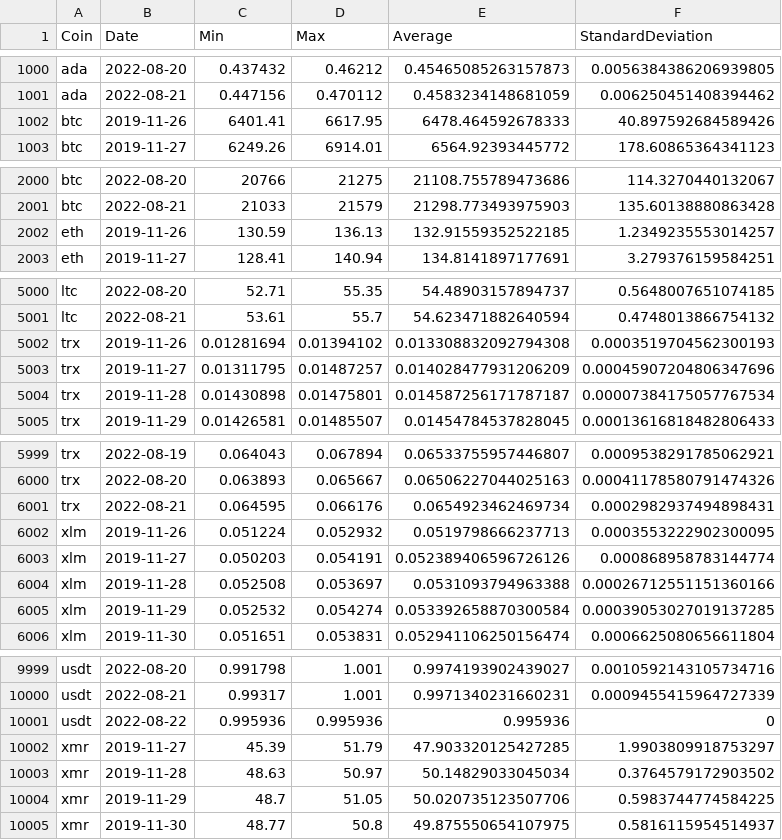
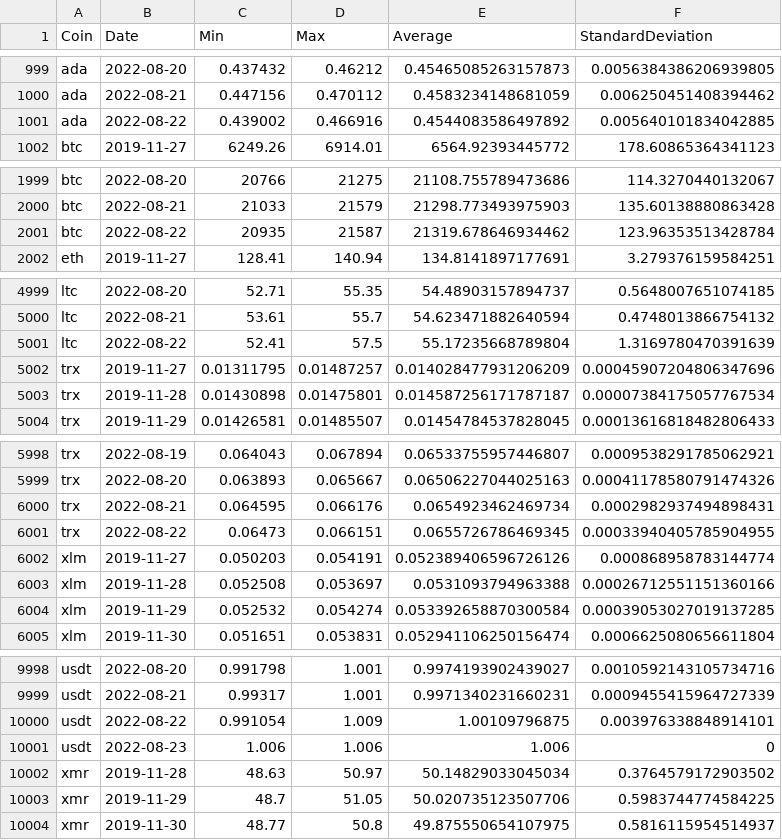
Before and after one commit to milanowicz/COVID-19-Dataset, a CSV file: data/finance/coins.csv, drawn as a sheet; only a part is shown, gaps mark what is left out; the diff covers the shown part only.

```diff
--- a/data/finance/coins.csv
+++ b/data/finance/coins.csv
@@ -1001,3 +1000,3 @@ ada,2022-08-20,0.437432,0.46212,0.45465085263157873,0.0056384386206939805
 ada,2022-08-21,0.447156,0.470112,0.4583234148681059,0.006250451408394462
-btc,2019-11-26,6401.41,6617.95,6478.464592678333,40.897592684589426
+ada,2022-08-22,0.439002,0.466916,0.4544083586497892,0.005640101834042885
 btc,2019-11-27,6249.26,6914.01,6564.92393445772,178.60865364341123
@@ -2001,3 +2000,3 @@ btc,2022-08-20,20766,21275,21108.755789473686,114.3270440132067
 btc,2022-08-21,21033,21579,21298.773493975903,135.60138880863428
-eth,2019-11-26,130.59,136.13,132.91559352522185,1.2349235553014257
+btc,2022-08-22,20935,21587,21319.678646934462,123.96353513428784
 eth,2019-11-27,128.41,140.94,134.8141897177691,3.279376159584251
@@ -5001,3 +5000,3 @@ ltc,2022-08-20,52.71,55.35,54.48903157894737,0.5648007651074185
 ltc,2022-08-21,53.61,55.7,54.623471882640594,0.4748013866754132
-trx,2019-11-26,0.01281694,0.01394102,0.013308832092794308,0.0003519704562300193
+ltc,2022-08-22,52.41,57.5,55.17235668789804,1.3169780470391639
 trx,2019-11-27,0.01311795,0.01487257,0.014028477931206209,0.00045907204806347696
@@ -6001,3 +6000,3 @@ trx,2022-08-20,0.063893,0.065667,0.06506227044025163,0.00041178580791474326
 trx,2022-08-21,0.064595,0.066176,0.0654923462469734,0.0002982937494898431
-xlm,2019-11-26,0.051224,0.052932,0.0519798666237713,0.0003553222902300095
+trx,2022-08-22,0.06473,0.066151,0.0655726786469345,0.00033940405785904955
 xlm,2019-11-27,0.050203,0.054191,0.052389406596726126,0.000868958783144774
@@ -10000,4 +9999,4 @@ usdt,2022-08-20,0.991798,1.001,0.9974193902439027,0.0010592143105734716
 usdt,2022-08-21,0.99317,1.001,0.9971340231660231,0.0009455415964727339
-usdt,2022-08-22,0.995936,0.995936,0.995936,0
-xmr,2019-11-27,45.39,51.79,47.903320125427285,1.9903809918753297
+usdt,2022-08-22,0.991054,1.009,1.00109796875,0.003976338848914101
+usdt,2022-08-23,1.006,1.006,1.006,0
 xmr,2019-11-28,48.63,50.97,50.14829033045034,0.3764579172903502
```
Also changed, not shown: 5 added rows, 5 removed rows and 7 edited cells elsewhere in this file, data/jhu/time_series_covid19_grouped_by_countries.csv, data/jhu/time_series_covid19_grouped_by_days.csv.
